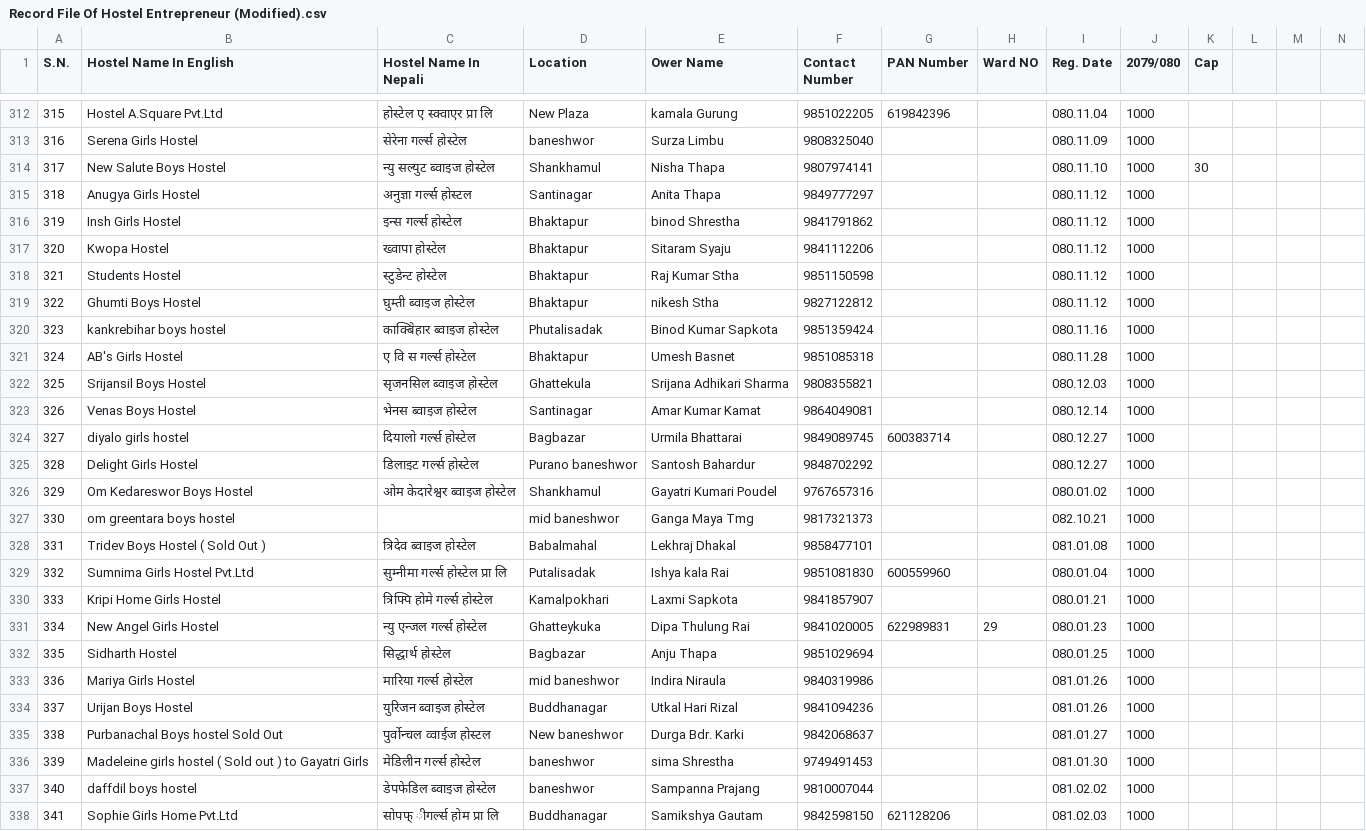
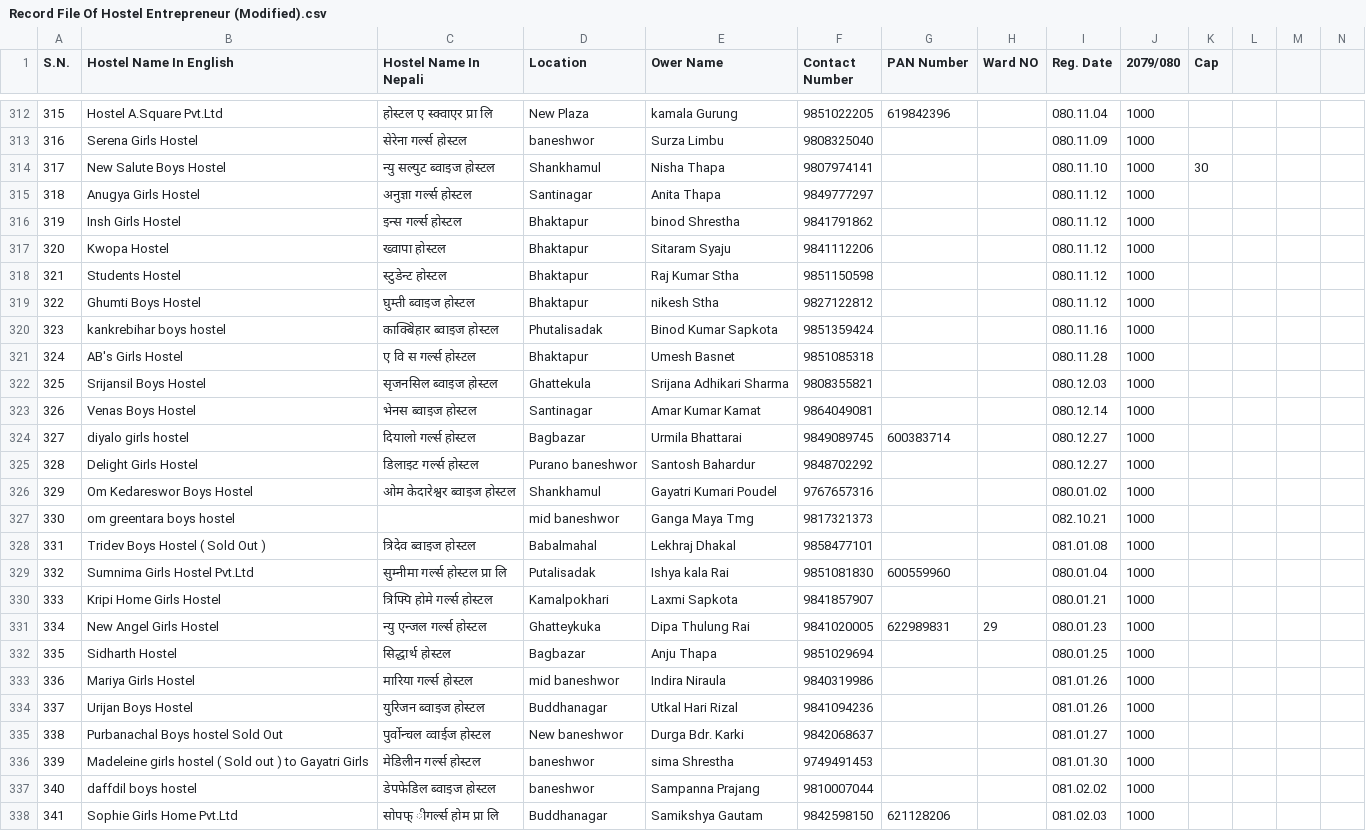
Before and after one commit to DigiSewaAI/hean, a CSV file: Record File Of Hostel Entrepreneur (Modified).csv, drawn as a sheet; only a part is shown, gaps mark what is left out; the diff covers the shown part only.

Commit message:
hostel name in nepali corrected thru vs code file

```diff
--- a/Record File Of Hostel Entrepreneur (Modified).csv
+++ b/Record File Of Hostel Entrepreneur (Modified).csv
@@ -312,27 +312,27 @@ S.N.,Hostel Name In English,Hostel Name In Nepali,Location,Ower Name,Contact Num
-315,Hostel A.Square  Pvt.Ltd,होस्टेल ए स्क्वाएर प्रा लि,New Plaza,kamala Gurung,9851022205,619842396,,080.11.04,1000,,,,
-316,Serena Girls Hostel,सेरेना गर्ल्स होस्टेल ,baneshwor,Surza Limbu,9808325040,,,080.11.09,1000,,,,
-317,New Salute Boys Hostel,न्यु सल्युट ब्वाइज होस्टेल ,Shankhamul ,Nisha Thapa,9807974141,,,080.11.10,1000,30,,,
+315,Hostel A.Square  Pvt.Ltd,होस्टल ए स्क्वाएर प्रा लि,New Plaza,kamala Gurung,9851022205,619842396,,080.11.04,1000,,,,
+316,Serena Girls Hostel,सेरेना गर्ल्स होस्टल ,baneshwor,Surza Limbu,9808325040,,,080.11.09,1000,,,,
+317,New Salute Boys Hostel,न्यु सल्युट ब्वाइज होस्टल ,Shankhamul ,Nisha Thapa,9807974141,,,080.11.10,1000,30,,,
 318,Anugya Girls Hostel ,अनुज्ञा गर्ल्स होस्टल ,Santinagar,Anita Thapa,9849777297,,,080.11.12,1000,,,,
-319,Insh Girls Hostel,इन्स गर्ल्स होस्टेल ,Bhaktapur,binod Shrestha,9841791862,,,080.11.12,1000,,,,
-320,Kwopa Hostel,ख्वापा होस्टेल ,Bhaktapur,Sitaram Syaju,9841112206,,,080.11.12,1000,,,,
-321, Students Hostel,स्टुडेन्ट होस्टेल ,Bhaktapur,Raj Kumar Stha,9851150598,,,080.11.12,1000,,,,
-322,Ghumti Boys Hostel,घुम्ती ब्वाइज होस्टेल ,Bhaktapur,nikesh Stha,9827122812,,,080.11.12,1000,,,,
-323,kankrebihar boys hostel,काक्बेिहार ब्वाइज होस्टेल ,Phutalisadak ,Binod Kumar Sapkota,9851359424,,,080.11.16,1000,,,,
-324,AB's Girls Hostel,ए वि स गर्ल्स होस्टेल ,Bhaktapur,Umesh Basnet,9851085318,,,080.11.28,1000,,,,
-325,Srijansil Boys Hostel,सृजनसिल ब्वाइज होस्टेल ,Ghattekula,Srijana Adhikari Sharma,9808355821,,,080.12.03,1000,,,,
-326,Venas Boys Hostel,भेनस ब्वाइज होस्टेल ,Santinagar,Amar Kumar Kamat,9864049081,,,080.12.14,1000,,,,
-327,diyalo girls hostel,दियालो गर्ल्स होस्टेल ,Bagbazar,Urmila Bhattarai,9849089745,600383714,,080.12.27,1000,,,,
-328,Delight Girls Hostel,डिलाइट गर्ल्स होस्टेल ,Purano baneshwor,Santosh Bahardur,9848702292,,,080.12.27,1000,,,,
-329,Om Kedareswor Boys Hostel,ओम केदारेश्वर ब्वाइज होस्टेल ,Shankhamul ,Gayatri Kumari Poudel,9767657316,,,080.01.02,1000,,,,
+319,Insh Girls Hostel,इन्स गर्ल्स होस्टल ,Bhaktapur,binod Shrestha,9841791862,,,080.11.12,1000,,,,
+320,Kwopa Hostel,ख्वापा होस्टल ,Bhaktapur,Sitaram Syaju,9841112206,,,080.11.12,1000,,,,
+321, Students Hostel,स्टुडेन्ट होस्टल ,Bhaktapur,Raj Kumar Stha,9851150598,,,080.11.12,1000,,,,
+322,Ghumti Boys Hostel,घुम्ती ब्वाइज होस्टल ,Bhaktapur,nikesh Stha,9827122812,,,080.11.12,1000,,,,
+323,kankrebihar boys hostel,काक्बेिहार ब्वाइज होस्टल ,Phutalisadak ,Binod Kumar Sapkota,9851359424,,,080.11.16,1000,,,,
+324,AB's Girls Hostel,ए वि स गर्ल्स होस्टल ,Bhaktapur,Umesh Basnet,9851085318,,,080.11.28,1000,,,,
+325,Srijansil Boys Hostel,सृजनसिल ब्वाइज होस्टल ,Ghattekula,Srijana Adhikari Sharma,9808355821,,,080.12.03,1000,,,,
+326,Venas Boys Hostel,भेनस ब्वाइज होस्टल ,Santinagar,Amar Kumar Kamat,9864049081,,,080.12.14,1000,,,,
+327,diyalo girls hostel,दियालो गर्ल्स होस्टल ,Bagbazar,Urmila Bhattarai,9849089745,600383714,,080.12.27,1000,,,,
+328,Delight Girls Hostel,डिलाइट गर्ल्स होस्टल ,Purano baneshwor,Santosh Bahardur,9848702292,,,080.12.27,1000,,,,
+329,Om Kedareswor Boys Hostel,ओम केदारेश्वर ब्वाइज होस्टल ,Shankhamul ,Gayatri Kumari Poudel,9767657316,,,080.01.02,1000,,,,
 330,om greentara  boys hostel ,,mid baneshwor,Ganga Maya Tmg,9817321373,,,082.10.21,1000,,,,
-331,Tridev Boys Hostel ( Sold Out ) ,त्रिदेव ब्वाइज होस्टेल ,Babalmahal ,Lekhraj Dhakal,9858477101,,,081.01.08,1000,,,,
-332,Sumnima Girls Hostel Pvt.Ltd,सुम्नीमा गर्ल्स होस्टेल प्रा लि ,Putalisadak ,Ishya kala Rai,9851081830,600559960,,080.01.04,1000,,,,
-333,Kripi Home Girls Hostel,त्रिफ्पि होमे गर्ल्स होस्टेल ,Kamalpokhari,Laxmi Sapkota,9841857907,,,080.01.21,1000,,,,
-334,New Angel Girls Hostel,न्यु एन्जल गर्ल्स होस्टेल ,Ghatteykuka,Dipa Thulung Rai,9841020005,622989831,29,080.01.23,1000,,,,
-335,Sidharth Hostel ,सिद्धार्थ होस्टेल ,Bagbazar,Anju Thapa,9851029694,,,080.01.25,1000,,,,
-336,Mariya Girls Hostel,मारिया गर्ल्स होस्टेल ,mid baneshwor,Indira Niraula,9840319986,,,081.01.26,1000,,,,
-337,Urijan Boys Hostel,युरिजन ब्वाइज होस्टेल ,Buddhanagar,Utkal Hari Rizal,9841094236,,,081.01.26,1000,,,,
+331,Tridev Boys Hostel ( Sold Out ) ,त्रिदेव ब्वाइज होस्टल ,Babalmahal ,Lekhraj Dhakal,9858477101,,,081.01.08,1000,,,,
+332,Sumnima Girls Hostel Pvt.Ltd,सुम्नीमा गर्ल्स होस्टल प्रा लि ,Putalisadak ,Ishya kala Rai,9851081830,600559960,,080.01.04,1000,,,,
+333,Kripi Home Girls Hostel,त्रिफ्पि होमे गर्ल्स होस्टल ,Kamalpokhari,Laxmi Sapkota,9841857907,,,080.01.21,1000,,,,
+334,New Angel Girls Hostel,न्यु एन्जल गर्ल्स होस्टल ,Ghatteykuka,Dipa Thulung Rai,9841020005,622989831,29,080.01.23,1000,,,,
+335,Sidharth Hostel ,सिद्धार्थ होस्टल ,Bagbazar,Anju Thapa,9851029694,,,080.01.25,1000,,,,
+336,Mariya Girls Hostel,मारिया गर्ल्स होस्टल ,mid baneshwor,Indira Niraula,9840319986,,,081.01.26,1000,,,,
+337,Urijan Boys Hostel,युरिजन ब्वाइज होस्टल ,Buddhanagar,Utkal Hari Rizal,9841094236,,,081.01.26,1000,,,,
 338,Purbanachal Boys hostel Sold Out ,पुर्वोन्चल व्वाईज होस्टल,New baneshwor,Durga Bdr. Karki,9842068637,,,081.01.27,1000,,,,
-339,Madeleine girls hostel ( Sold out ) to Gayatri Girls ,मेडिलीन गर्ल्स होस्टेल ,baneshwor,sima Shrestha,9749491453,,,081.01.30,1000,,,,
-340,daffdil boys hostel,डेपफेडिल ब्वाइज होस्टेल ,baneshwor,Sampanna Prajang,9810007044,,,081.02.02,1000,,,,
+339,Madeleine girls hostel ( Sold out ) to Gayatri Girls ,मेडिलीन गर्ल्स होस्टल ,baneshwor,sima Shrestha,9749491453,,,081.01.30,1000,,,,
+340,daffdil boys hostel,डेपफेडिल ब्वाइज होस्टल ,baneshwor,Sampanna Prajang,9810007044,,,081.02.02,1000,,,,
 341,Sophie Girls Home Pvt.Ltd ,सोपफ् ीगर्ल्स होम प्रा लि,Buddhanagar,Samikshya Gautam,9842598150,621128206,,081.02.03,1000,,,,
```
Also changed, not shown: 109 edited cells elsewhere in this file, 7 other files.
